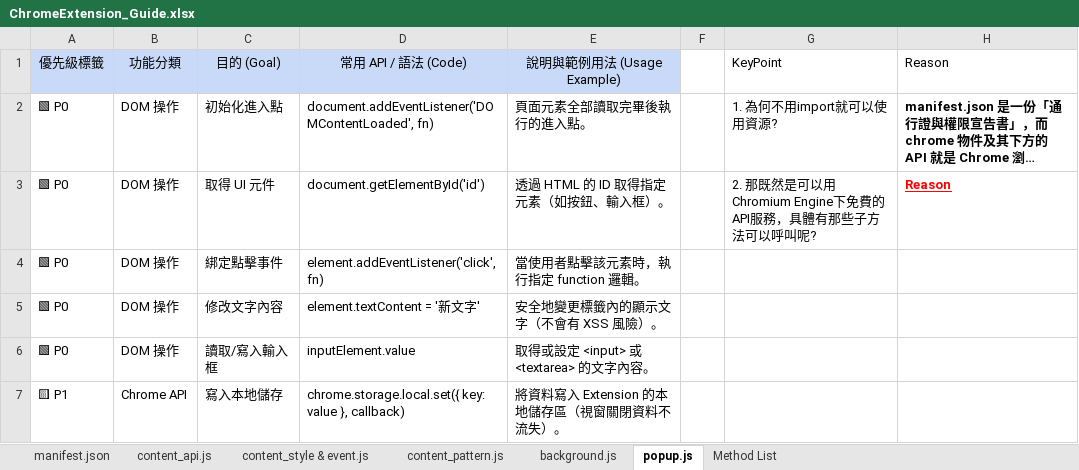
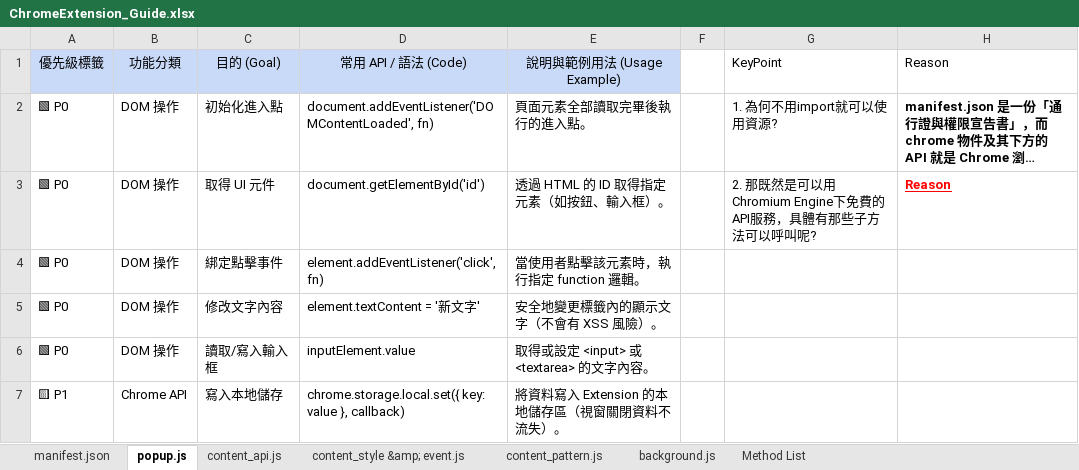
Before and after one commit to 01080710/chrome_extension, an Excel workbook: ChromeExtension_Guide.xlsx, sheet popup.js, drawn as a sheet; only a part is shown; long unchanged cells end in …; values as stored, in another font and other column widths than the file's, no borders; table styles not drawn; ↵ is a line break in a cell; the diff names each change by its address in the sheet, - before the commit and + after, or states it on an @@ line.

```diff
--- a/ChromeExtension_Guide.xlsx (sheet popup.js)
+++ b/ChromeExtension_Guide.xlsx (sheet popup.js)
-sheet tab: content_style & event.js
+sheet tab: content_style &amp; event.js
@@ sheet tab order changed: manifest.json | popup.js | content_api.js | content_style &amp; event.js | content_pattern.js | background.js | Method List @@
-G3: …下免費的 ↵ API服務，…
+G3: …下免費的API服務，…
```
Also changed, not shown: sheet content_pattern.js, sheet content_api.js, sheet manifest.json, 3 other files.
